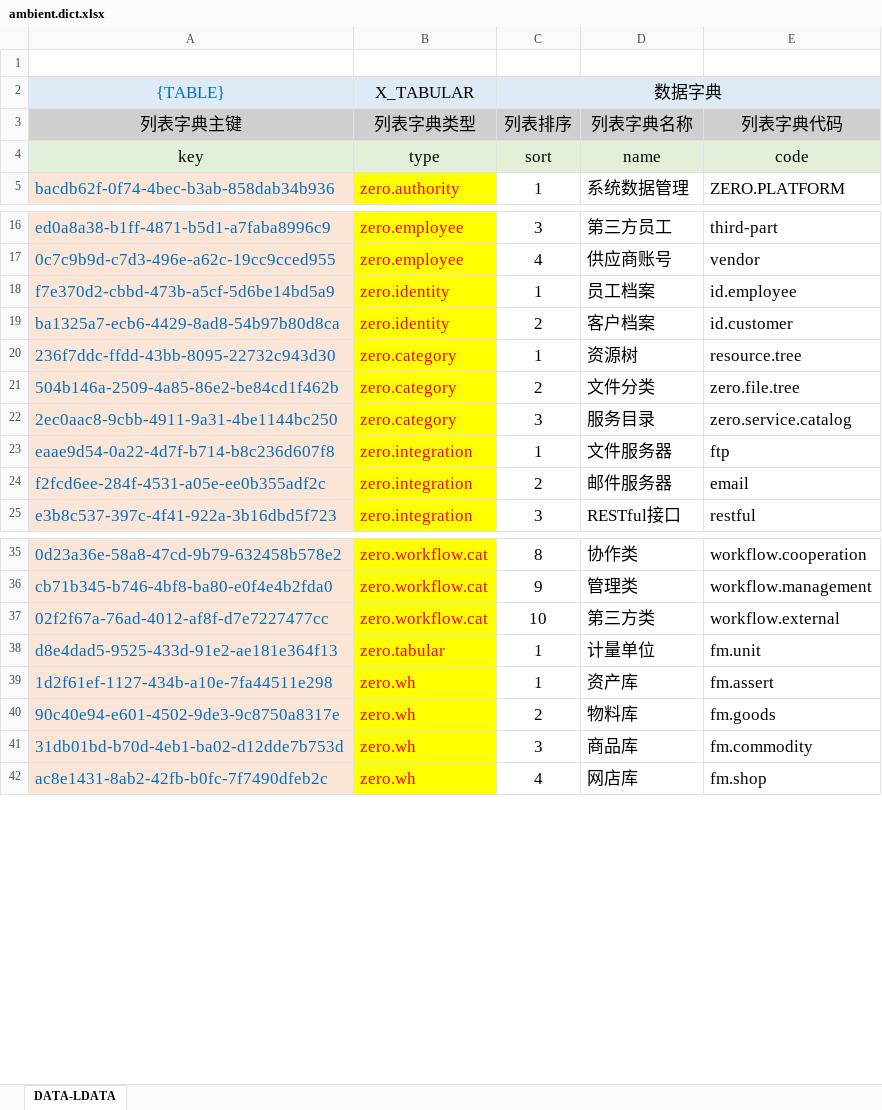
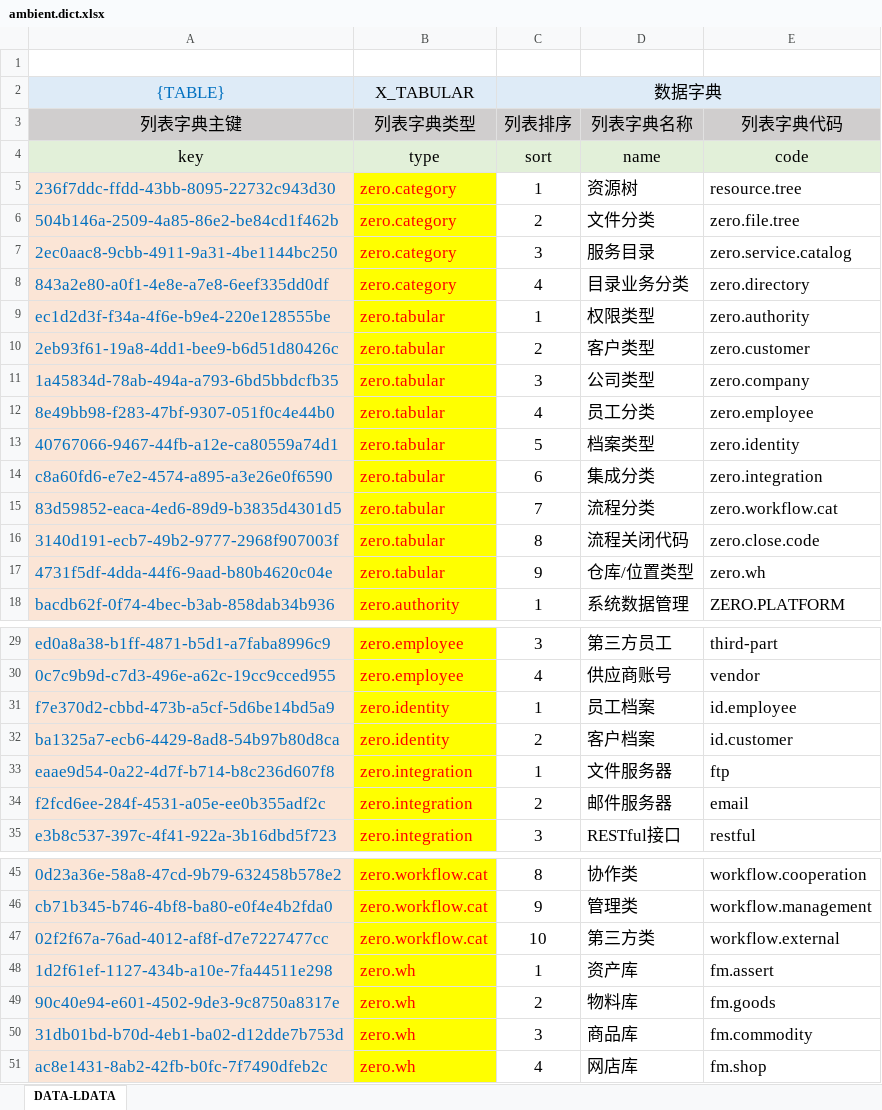
Before and after one commit to silentbalanceyh/vertx-zero, an Excel workbook: vertx-pin/zero-ambient/src/main/resources/plugin/ambient/oob/data/ambient.dict.xlsx, sheet DATA-LDATA, drawn as a sheet; only a part is shown, gaps mark what is left out; values as stored, in another font and other column widths than the file's, no borders; removed rows and columns are numbered as before the commit, all else as after; the diff names each change by its address in the sheet, - before the commit and + after, or states it on an @@ line.

Commit message:
Directory

```diff
--- a/vertx-pin/zero-ambient/src/main/resources/plugin/ambient/oob/data/ambient.dict.xlsx (sheet DATA-LDATA)
+++ b/vertx-pin/zero-ambient/src/main/resources/plugin/ambient/oob/data/ambient.dict.xlsx (sheet DATA-LDATA)
@@ row 20 moved to row 5: 236f7ddc-ffdd-43bb-8095-22732c943d30 @@
@@ row 21 moved to row 6: 504b146a-2509-4a85-86e2-be84cd1f462b @@
@@ row 22 moved to row 7: 2ec0aac8-9cbb-4911-9a31-4be1144bc250 @@
+row 8: 843a2e80-a0f1-4e8e-a7e8-6eef335dd0df | zero.category | 4 | 目录业务分类 | zero.directory
+row 9: ec1d2d3f-f34a-4f6e-b9e4-220e128555be | zero.tabular | 1 | 权限类型 | zero.authority
+row 10: 2eb93f61-19a8-4dd1-bee9-b6d51d80426c | zero.tabular | 2 | 客户类型 | zero.customer
+row 11: 1a45834d-78ab-494a-a793-6bd5bbdcfb35 | zero.tabular | 3 | 公司类型 | zero.company
+row 12: 8e49bb98-f283-47bf-9307-051f0c4e44b0 | zero.tabular | 4 | 员工分类 | zero.employee
+row 13: 40767066-9467-44fb-a12e-ca80559a74d1 | zero.tabular | 5 | 档案类型 | zero.identity
+row 14: c8a60fd6-e7e2-4574-a895-a3e26e0f6590 | zero.tabular | 6 | 集成分类 | zero.integration
+row 15: 83d59852-eaca-4ed6-89d9-b3835d4301d5 | zero.tabular | 7 | 流程分类 | zero.workflow.cat
+row 16: 3140d191-ecb7-49b2-9777-2968f907003f | zero.tabular | 8 | 流程关闭代码 | zero.close.code
+row 17: 4731f5df-4dda-44f6-9aad-b80b4620c04e | zero.tabular | 9 | 仓库/位置类型 | zero.wh
-row 38: d8e4dad5-9525-433d-91e2-ae181e364f13 | zero.tabular | 1 | 计量单位 | fm.unit
```
Also changed, not shown: 13 other files.
